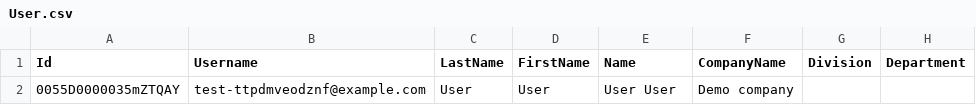
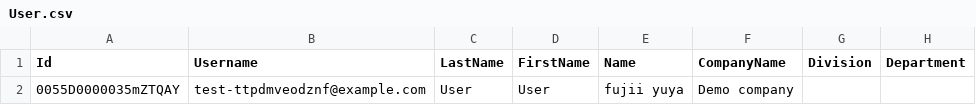
Before and after one commit to yfujii01/SalesforceDemo, a CSV file: sfdx-out/User.csv, drawn as a sheet; only a part is shown; the diff names each change by its address in the sheet, - before the commit and + after, or states it on an @@ line.

```diff
--- a/sfdx-out/User.csv
+++ b/sfdx-out/User.csv
-E2 (Name): User User
+E2 (Name): fujii yuya
```
Also changed, not shown: 2 other files.
